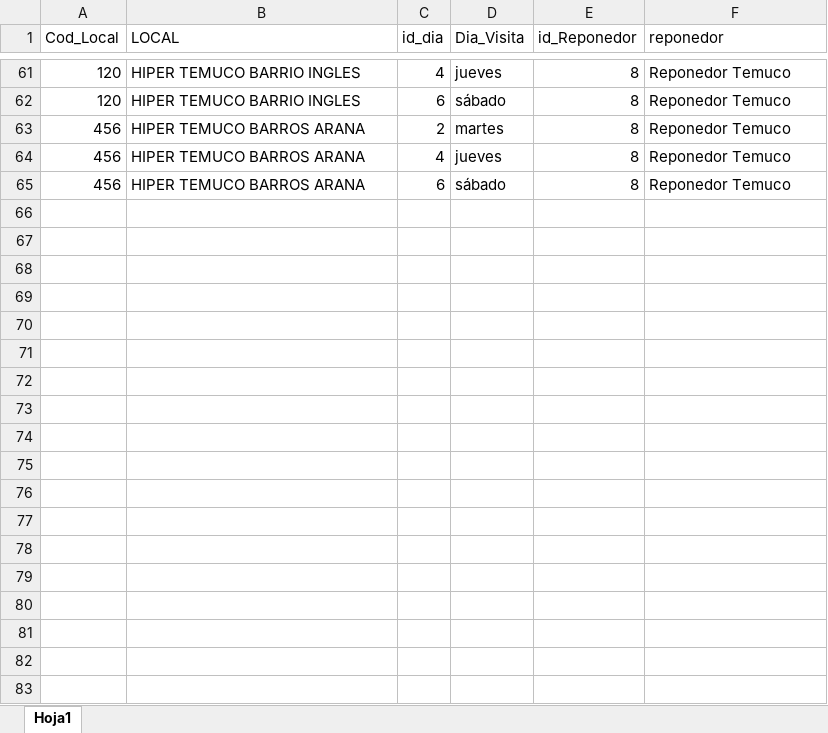
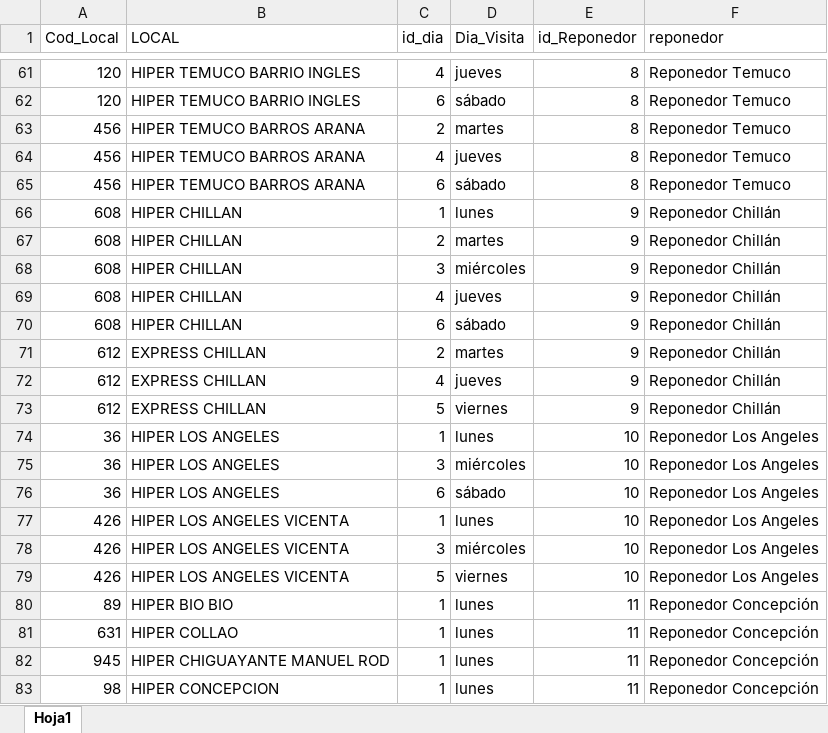
Before and after one commit to FernandaVDA/Supermercados-Nacional, an Excel workbook: Reponedores WM.xlsx, sheet Hoja1, drawn as a sheet; only a part is shown, gaps mark what is left out; values as stored, in another font and other column widths than the file's, no borders; table styles not drawn; the diff names each change by its address in the sheet, - before the commit and + after, or states it on an @@ line.

```diff
--- a/Reponedores WM.xlsx (sheet Hoja1)
+++ b/Reponedores WM.xlsx (sheet Hoja1)
+row 66: 608 | HIPER CHILLAN | 1 | lunes | 9 | Reponedor Chillán
+row 67: 608 | HIPER CHILLAN | 2 | martes | 9 | Reponedor Chillán
+row 68: 608 | HIPER CHILLAN | 3 | miércoles | 9 | Reponedor Chillán
+row 69: 608 | HIPER CHILLAN | 4 | jueves | 9 | Reponedor Chillán
+row 70: 608 | HIPER CHILLAN | 6 | sábado | 9 | Reponedor Chillán
+row 71: 612 | EXPRESS CHILLAN | 2 | martes | 9 | Reponedor Chillán
+row 72: 612 | EXPRESS CHILLAN | 4 | jueves | 9 | Reponedor Chillán
+row 73: 612 | EXPRESS CHILLAN | 5 | viernes | 9 | Reponedor Chillán
+row 74: 36 | HIPER LOS ANGELES | 1 | lunes | 10 | Reponedor Los Angeles
+row 75: 36 | HIPER LOS ANGELES | 3 | miércoles | 10 | Reponedor Los Angeles
+row 76: 36 | HIPER LOS ANGELES | 6 | sábado | 10 | Reponedor Los Angeles
+row 77: 426 | HIPER LOS ANGELES VICENTA | 1 | lunes | 10 | Reponedor Los Angeles
+row 78: 426 | HIPER LOS ANGELES VICENTA | 3 | miércoles | 10 | Reponedor Los Angeles
+row 79: 426 | HIPER LOS ANGELES VICENTA | 5 | viernes | 10 | Reponedor Los Angeles
+row 80: 89 | HIPER BIO BIO | 1 | lunes | 11 | Reponedor Concepción
+row 81: 631 | HIPER COLLAO | 1 | lunes | 11 | Reponedor Concepción
+row 82: 945 | HIPER CHIGUAYANTE MANUEL ROD | 1 | lunes | 11 | Reponedor Concepción
+row 83: 98 | HIPER CONCEPCION | 1 | lunes | 11 | Reponedor Concepción
```
Also changed, not shown: Reponedores CENCOSUD.xlsx, Reponedores SMU.xlsx, 1 other file.
